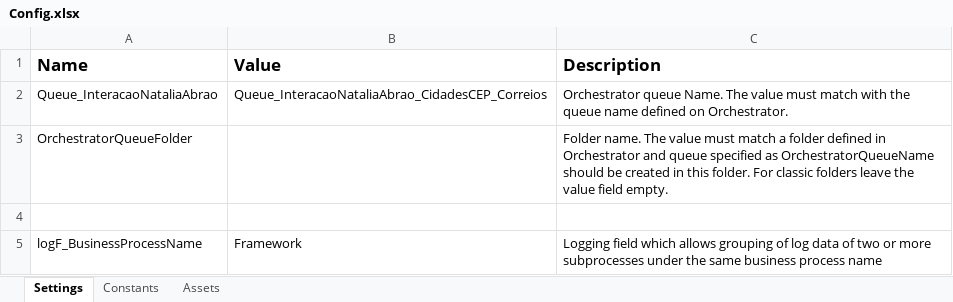
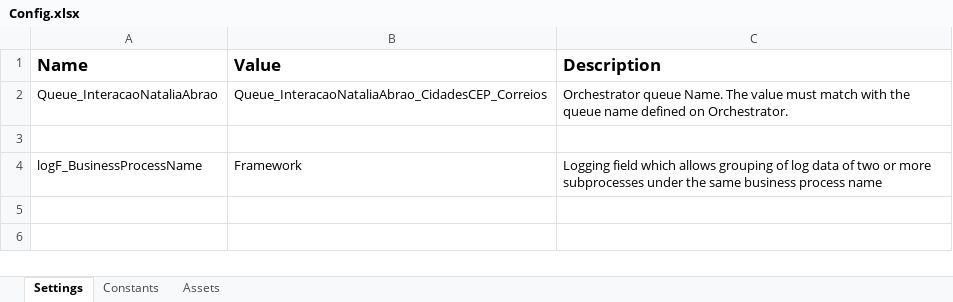
Before and after one commit to NataliaAbraot2c/prj_integracao_NataliaAbrao, an Excel workbook: prj_integracao_NataliaAbrao_Performer/Data/Config.xlsx, sheet Settings, drawn as a sheet; values as stored, in another font and other column widths than the file's, no borders; the diff names each change by its address in the sheet, - before the commit and + after, or states it on an @@ line.

```diff
--- a/prj_integracao_NataliaAbrao_Performer/Data/Config.xlsx (sheet Settings)
+++ b/prj_integracao_NataliaAbrao_Performer/Data/Config.xlsx (sheet Settings)
-row 3: OrchestratorQueueFolder |  | Folder name. The value must match a folder defined in Orchestrator and queue specified as OrchestratorQueueName should be created in this folder. For classic folders leave the value field empty.
```
Also changed, not shown: prj_integracao_NataliAbrao_Dispatcher/Data/CidadesCEP.xlsx, prj_integracao_NataliAbrao_Dispatcher/Data/Config.xlsx, 16 other files.
